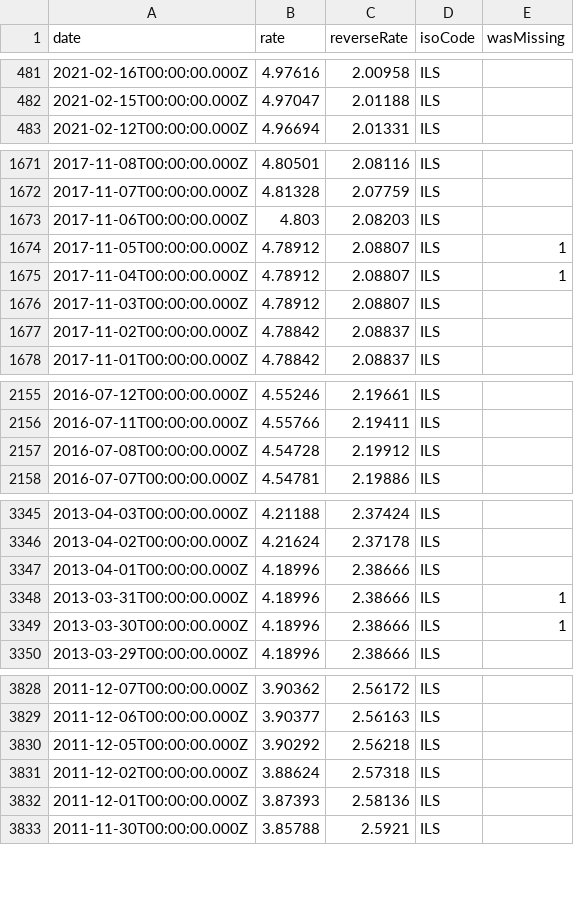
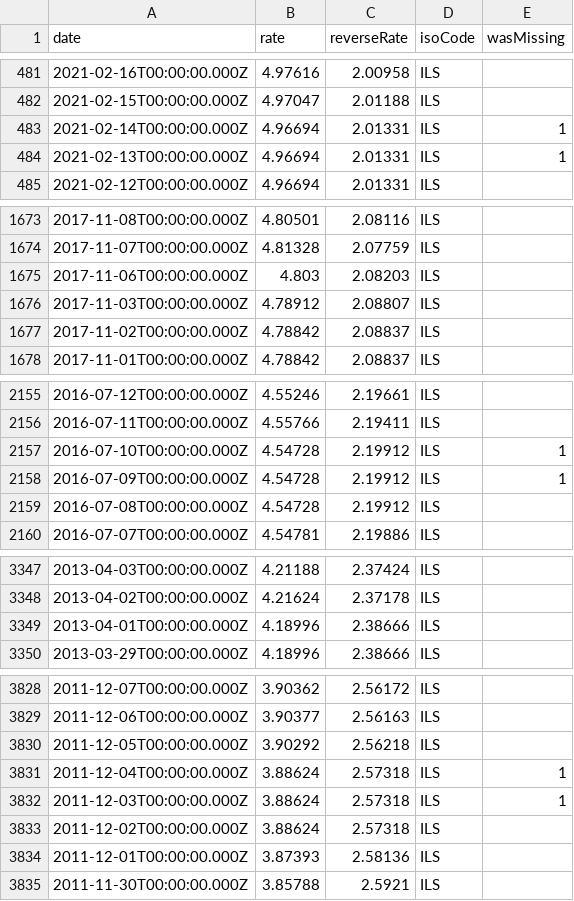
Before and after one commit to GeorgeSG/bnb-currency-exchange-rates, a CSV file: data/ILS.csv, drawn as a sheet; only a part is shown, gaps mark what is left out; removed rows and columns are numbered as before the commit, all else as after; the diff names each change by its address in the sheet, - before the commit and + after, or states it on an @@ line.

Commit message:
Update exchange rates

```diff
--- a/data/ILS.csv
+++ b/data/ILS.csv
+row 483: 2021-02-14T00:00:00.000Z | 4.96694 | 2.01331 | ILS | 1
+row 484: 2021-02-13T00:00:00.000Z | 4.96694 | 2.01331 | ILS | 1
-row 1674: 2017-11-05T00:00:00.000Z | 4.78912 | 2.08807 | ILS | 1
-row 1675: 2017-11-04T00:00:00.000Z | 4.78912 | 2.08807 | ILS | 1
+row 2157: 2016-07-10T00:00:00.000Z | 4.54728 | 2.19912 | ILS | 1
+row 2158: 2016-07-09T00:00:00.000Z | 4.54728 | 2.19912 | ILS | 1
-row 3348: 2013-03-31T00:00:00.000Z | 4.18996 | 2.38666 | ILS | 1
-row 3349: 2013-03-30T00:00:00.000Z | 4.18996 | 2.38666 | ILS | 1
+row 3831: 2011-12-04T00:00:00.000Z | 3.88624 | 2.57318 | ILS | 1
+row 3832: 2011-12-03T00:00:00.000Z | 3.88624 | 2.57318 | ILS | 1
```
Also changed, not shown: data/DKK.csv, data/INR.csv, 39 other files.
